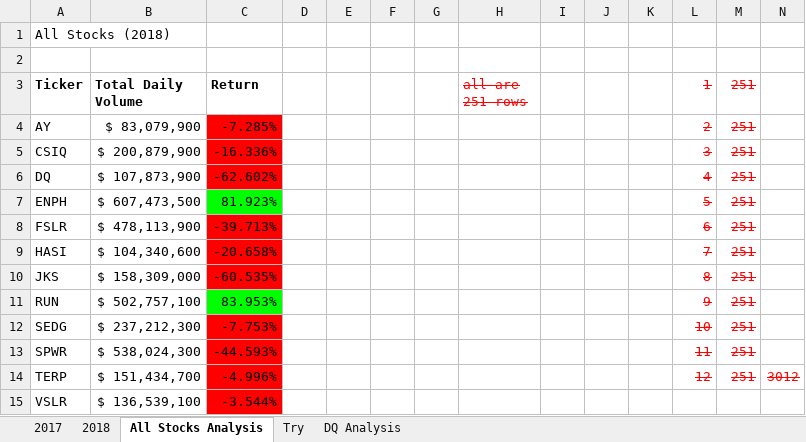
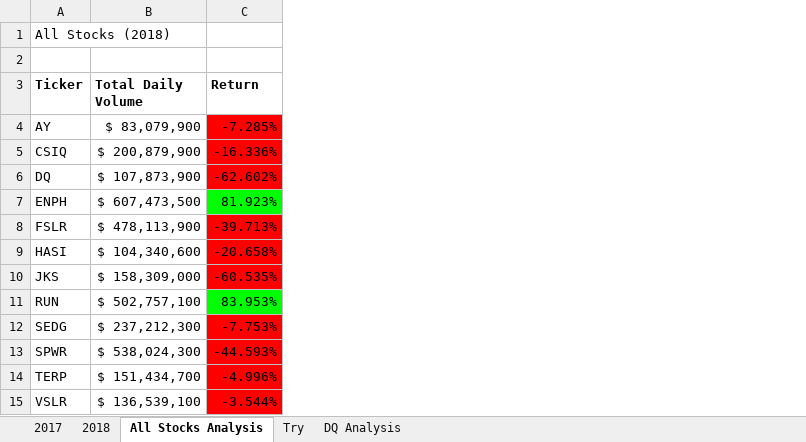
Before and after one commit to Zohairk4help/stock-analysis, an Excel workbook: green_stocks (trial).xlsm, sheet All Stocks Analysis, drawn as a sheet; values as stored, in another font and other column widths than the file's, no borders; charts and pictures not drawn; the diff names each change by its address in the sheet, - before the commit and + after, or states it on an @@ line.

Commit message:
latest excel version after inputBox() and ticker timer button VBA

```diff
--- a/green_stocks (trial).xlsm (sheet All Stocks Analysis)
+++ b/green_stocks (trial).xlsm (sheet All Stocks Analysis)
-column D, empty
-column E, empty
-column F, empty
-column G, empty
-column H (all are 251 rows), empty
-column I, empty
-column J, empty
-column K, empty
-column L (1), rows 4-14: 2 | 3 | 4 | 5 | 6 | 7 | 8 | 9 | 10 | 11 | 12
-column M (251), rows 4-14: all 251
-column N, row 14: 3012
```
Also changed, not shown: charts or pictures.
